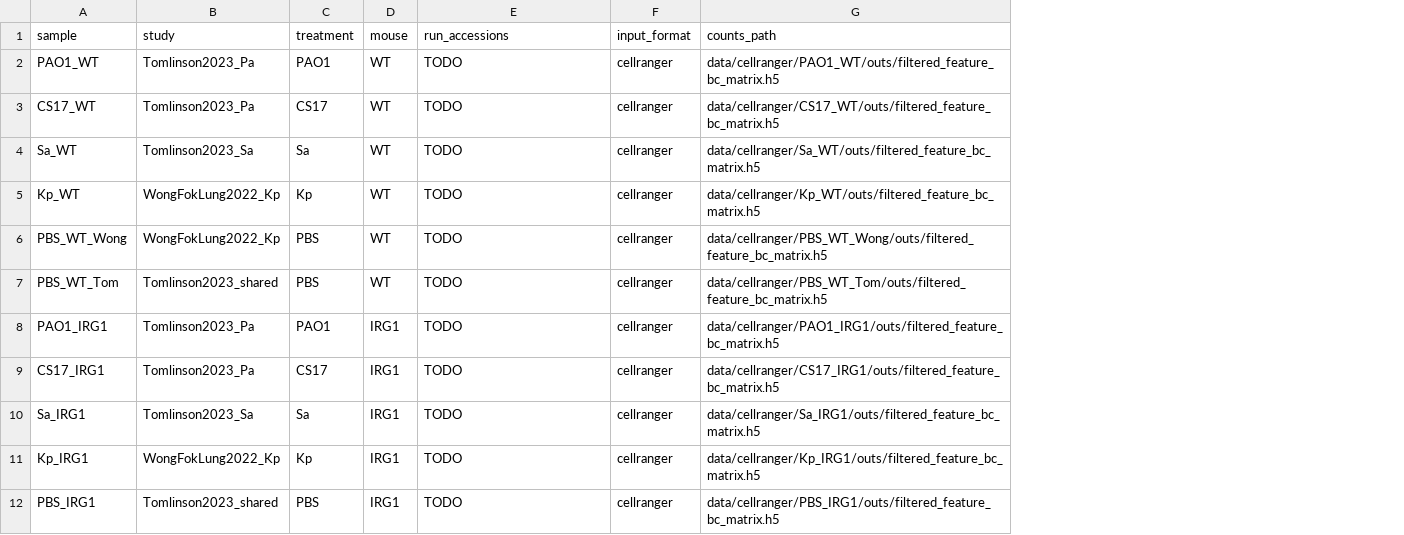
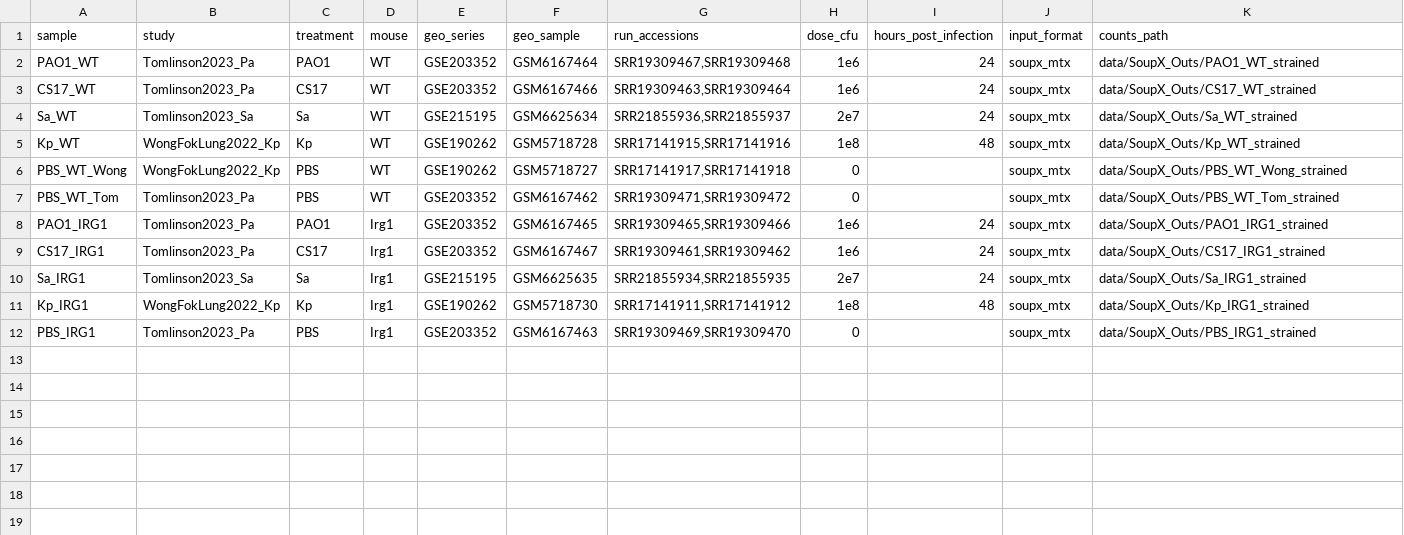
Before and after one commit to ishmeen-11/lung-scrnaseq, a TSV file: config/samples.tsv, drawn as a sheet; addresses are those after the commit; the diff names each change by its address in the sheet, - before the commit and + after, or states it on an @@ line.

```diff
--- a/config/samples.tsv
+++ b/config/samples.tsv
+column E (geo_series), rows 2-12: GSE203352 | GSE203352 | GSE215195 | GSE190262 | GSE190262 | GSE203352 | GSE203352 | GSE203352 | GSE215195 | GSE190262 | GSE203352
+column F (geo_sample), rows 2-12: GSM6167464 | GSM6167466 | GSM6625634 | GSM5718728 | GSM5718727 | GSM6167462 | GSM6167465 | GSM6167467 | GSM6625635 | GSM5718730 | GSM6167463
+column H (dose_cfu), rows 2-12: 1e6 | 1e6 | 2e7 | 1e8 | 0 | 0 | 1e6 | 1e6 | 2e7 | 1e8 | 0
+column I (hours_post_infection), rows 2-11: 24 | 24 | 24 | 48 |  |  | 24 | 24 | 24 | 48
-G2 (run_accessions): TODO
+G2 (run_accessions): SRR19309467,SRR19309468
-J2:J12 (input_format): cellranger
+J2:J12 (input_format): soupx_mtx
-K2 (counts_path): data/cellranger/PAO1_WT/outs/filtered_feature_bc_matrix.h5
+K2 (counts_path): data/SoupX_Outs/PAO1_WT_strained
-G3 (run_accessions): TODO
+G3 (run_accessions): SRR19309463,SRR19309464
-K3 (counts_path): data/cellranger/CS17_WT/outs/filtered_feature_bc_matrix.h5
+K3 (counts_path): data/SoupX_Outs/CS17_WT_strained
-G4 (run_accessions): TODO
+G4 (run_accessions): SRR21855936,SRR21855937
-K4 (counts_path): data/cellranger/Sa_WT/outs/filtered_feature_bc_matrix.h5
+K4 (counts_path): data/SoupX_Outs/Sa_WT_strained
-G5 (run_accessions): TODO
+G5 (run_accessions): SRR17141915,SRR17141916
-K5 (counts_path): data/cellranger/Kp_WT/outs/filtered_feature_bc_matrix.h5
+K5 (counts_path): data/SoupX_Outs/Kp_WT_strained
-G6 (run_accessions): TODO
+G6 (run_accessions): SRR17141917,SRR17141918
-K6 (counts_path): data/cellranger/PBS_WT_Wong/outs/filtered_feature_bc_matrix.h5
+K6 (counts_path): data/SoupX_Outs/PBS_WT_Wong_strained
-B7 (study): Tomlinson2023_shared
+B7 (study): Tomlinson2023_Pa
-G7 (run_accessions): TODO
+G7 (run_accessions): SRR19309471,SRR19309472
-K7 (counts_path): data/cellranger/PBS_WT_Tom/outs/filtered_feature_bc_matrix.h5
+K7 (counts_path): data/SoupX_Outs/PBS_WT_Tom_strained
-D8:D12 (mouse): IRG1
+D8:D12 (mouse): Irg1
-G8 (run_accessions): TODO
+G8 (run_accessions): SRR19309465,SRR19309466
-K8 (counts_path): data/cellranger/PAO1_IRG1/outs/filtered_feature_bc_matrix.h5
+K8 (counts_path): data/SoupX_Outs/PAO1_IRG1_strained
-G9 (run_accessions): TODO
+G9 (run_accessions): SRR19309461,SRR19309462
-K9 (counts_path): data/cellranger/CS17_IRG1/outs/filtered_feature_bc_matrix.h5
+K9 (counts_path): data/SoupX_Outs/CS17_IRG1_strained
-G10 (run_accessions): TODO
+G10 (run_accessions): SRR21855934,SRR21855935
-K10 (counts_path): data/cellranger/Sa_IRG1/outs/filtered_feature_bc_matrix.h5
+K10 (counts_path): data/SoupX_Outs/Sa_IRG1_strained
-G11 (run_accessions): TODO
+G11 (run_accessions): SRR17141911,SRR17141912
-K11 (counts_path): data/cellranger/Kp_IRG1/outs/filtered_feature_bc_matrix.h5
+K11 (counts_path): data/SoupX_Outs/Kp_IRG1_strained
-B12 (study): Tomlinson2023_shared
+B12 (study): Tomlinson2023_Pa
-G12 (run_accessions): TODO
+G12 (run_accessions): SRR19309469,SRR19309470
-K12 (counts_path): data/cellranger/PBS_IRG1/outs/filtered_feature_bc_matrix.h5
+K12 (counts_path): data/SoupX_Outs/PBS_IRG1_strained
```
Also changed, not shown: config/samples_griffin_export.tsv, 10 other files.
